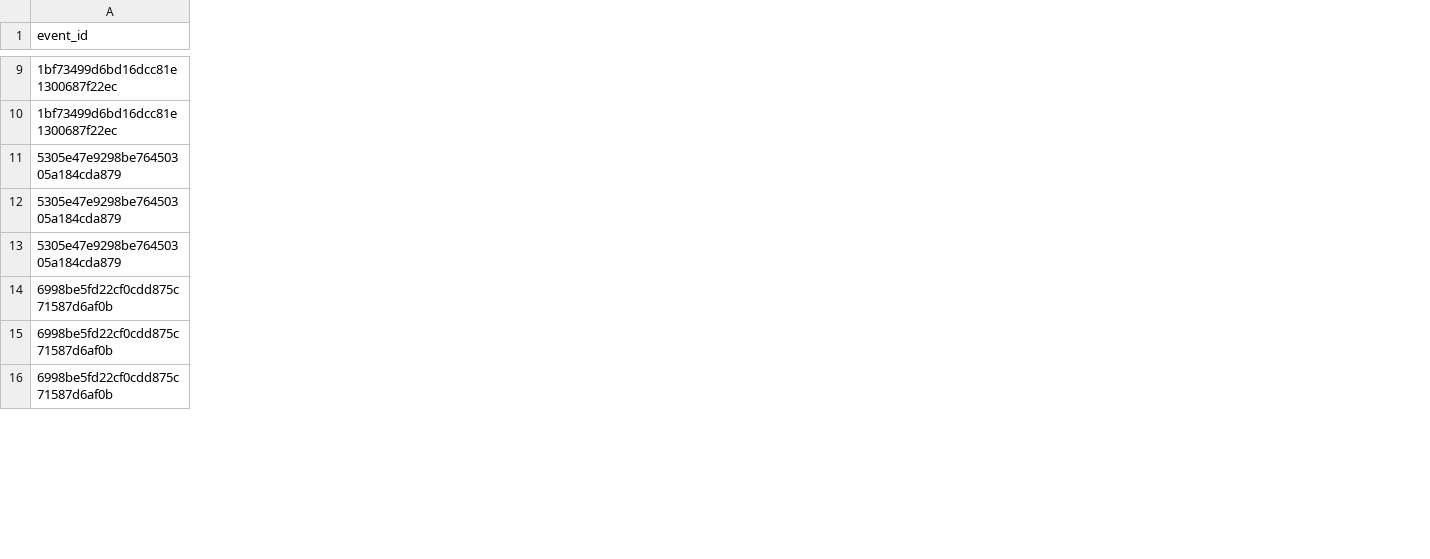
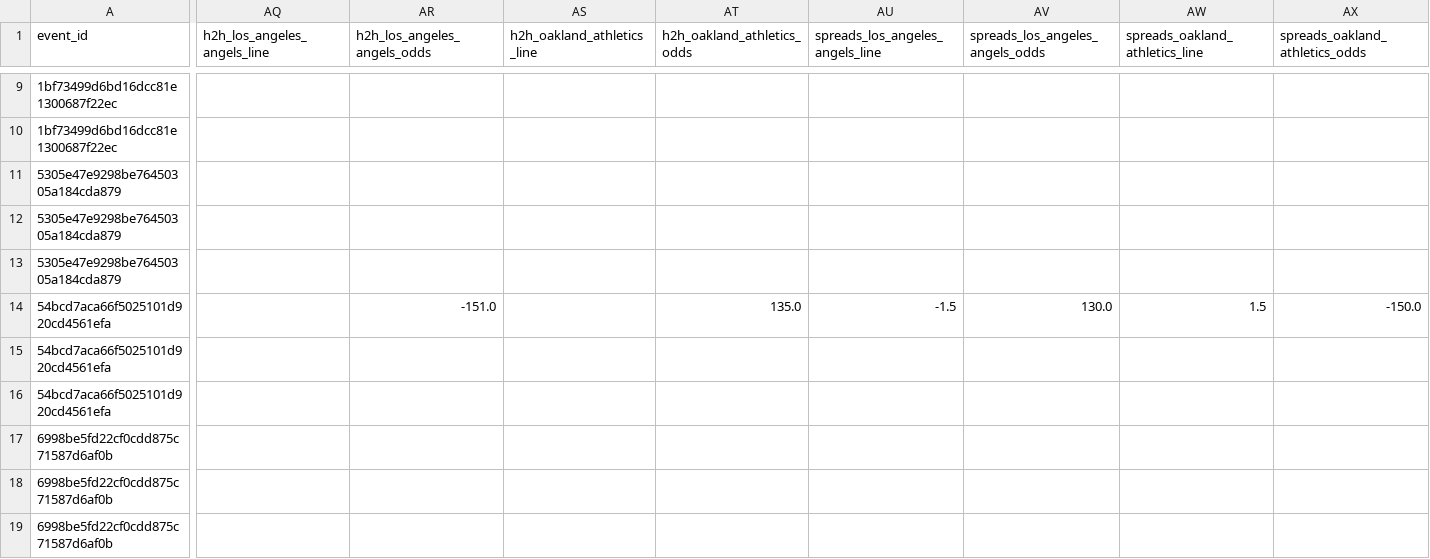
Before and after one commit to radgator13/pitcher-k-model, a CSV file: data/flat_combined_teams_pitchers_batters.csv, drawn as a sheet; only a part is shown, gaps mark what is left out; rows hold the shown columns only; the diff covers the shown part only; the diff names each change by its address in the sheet, - before the commit and + after, or states it on an @@ line.

```diff
--- a/data/flat_combined_teams_pitchers_batters.csv
+++ b/data/flat_combined_teams_pitchers_batters.csv
+column AQ (h2h_los_angeles_angels_line), empty
+column AR (h2h_los_angeles_angels_odds), empty
+column AS (h2h_oakland_athletics_line), empty
+column AT (h2h_oakland_athletics_odds), empty
+column AU (spreads_los_angeles_angels_line), empty
+column AV (spreads_los_angeles_angels_odds), empty
+column AW (spreads_oakland_athletics_line), empty
+column AX (spreads_oakland_athletics_odds), empty
+row 14: 54bcd7aca66f5025101d920cd4561efa |  | -151.0 |  | 135.0 | -1.5 | 130.0 | 1.5 | -150.0
+row 15: 54bcd7aca66f5025101d920cd4561efa
+row 16: 54bcd7aca66f5025101d920cd4561efa
```
Also changed, not shown: 46 edited cells elsewhere in this file, 15 other files.
